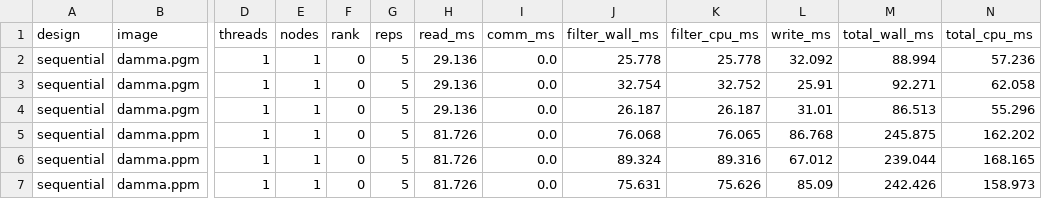
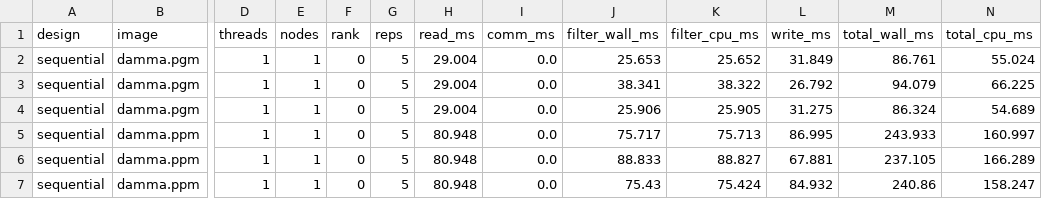
Before and after one commit to EstebanBautista/MP2, a CSV file: results/d2_seq.csv, drawn as a sheet; only a part is shown, gaps mark what is left out; the diff covers the shown part only; the diff names each change by its address in the sheet, - before the commit and + after, or states it on an @@ line.

```diff
--- a/results/d2_seq.csv
+++ b/results/d2_seq.csv
-H2:H4 (read_ms): 29.136
+H2:H4 (read_ms): 29.004
-J2 (filter_wall_ms): 25.778
+J2 (filter_wall_ms): 25.653
-K2 (filter_cpu_ms): 25.778
+K2 (filter_cpu_ms): 25.652
-L2 (write_ms): 32.092
+L2 (write_ms): 31.849
-M2 (total_wall_ms): 88.994
+M2 (total_wall_ms): 86.761
-N2 (total_cpu_ms): 57.236
+N2 (total_cpu_ms): 55.024
-J3 (filter_wall_ms): 32.754
+J3 (filter_wall_ms): 38.341
-K3 (filter_cpu_ms): 32.752
+K3 (filter_cpu_ms): 38.322
-L3 (write_ms): 25.91
+L3 (write_ms): 26.792
-M3 (total_wall_ms): 92.271
+M3 (total_wall_ms): 94.079
-N3 (total_cpu_ms): 62.058
+N3 (total_cpu_ms): 66.225
-J4 (filter_wall_ms): 26.187
+J4 (filter_wall_ms): 25.906
-K4 (filter_cpu_ms): 26.187
+K4 (filter_cpu_ms): 25.905
-L4 (write_ms): 31.01
+L4 (write_ms): 31.275
-M4 (total_wall_ms): 86.513
+M4 (total_wall_ms): 86.324
-N4 (total_cpu_ms): 55.296
+N4 (total_cpu_ms): 54.689
-H5:H7 (read_ms): 81.726
+H5:H7 (read_ms): 80.948
-J5 (filter_wall_ms): 76.068
+J5 (filter_wall_ms): 75.717
-K5 (filter_cpu_ms): 76.065
+K5 (filter_cpu_ms): 75.713
-L5 (write_ms): 86.768
+L5 (write_ms): 86.995
-M5 (total_wall_ms): 245.875
+M5 (total_wall_ms): 243.933
-N5 (total_cpu_ms): 162.202
+N5 (total_cpu_ms): 160.997
-J6 (filter_wall_ms): 89.324
+J6 (filter_wall_ms): 88.833
-K6 (filter_cpu_ms): 89.316
+K6 (filter_cpu_ms): 88.827
-L6 (write_ms): 67.012
+L6 (write_ms): 67.881
-M6 (total_wall_ms): 239.044
+M6 (total_wall_ms): 237.105
-N6 (total_cpu_ms): 168.165
+N6 (total_cpu_ms): 166.289
-J7 (filter_wall_ms): 75.631
+J7 (filter_wall_ms): 75.43
-K7 (filter_cpu_ms): 75.626
+K7 (filter_cpu_ms): 75.424
-L7 (write_ms): 85.09
+L7 (write_ms): 84.932
-M7 (total_wall_ms): 242.426
+M7 (total_wall_ms): 240.86
-N7 (total_cpu_ms): 158.973
+N7 (total_cpu_ms): 158.247
```
Also changed, not shown: 144 edited cells elsewhere in this file, results/d3_omp.csv, results/d3_threads.csv, 9 other files.
